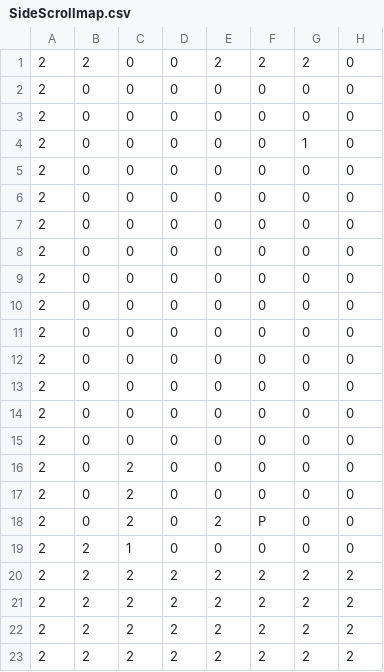
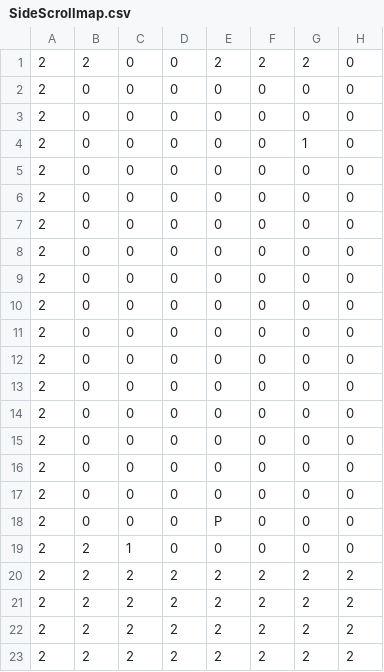
Before and after one commit to TobyMCGames/SP3-Framework, a CSV file: Physics/Maps/SideScrollmap.csv, drawn as a sheet; only a part is shown; the diff names each change by its address in the sheet, - before the commit and + after, or states it on an @@ line.

Commit message:
map change

```diff
--- a/Physics/Maps/SideScrollmap.csv
+++ b/Physics/Maps/SideScrollmap.csv
-C16:C18: 2
+C16:C18: 0
-E18: 2
+E18: P
-F18: P
+F18: 0
```
